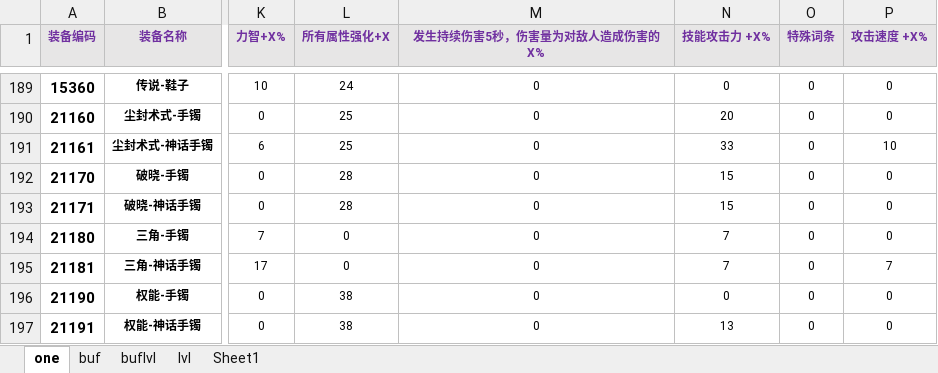
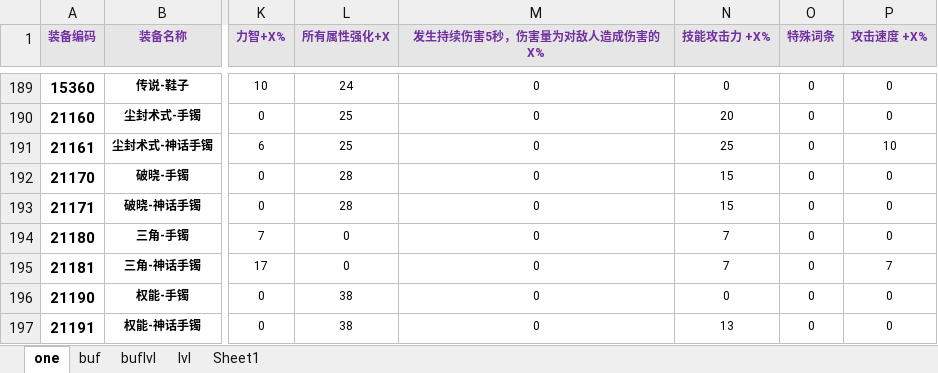
Before and after one commit to fzls/dnf_calc, an Excel workbook: DATA.xlsx, sheet one, drawn as a sheet; only a part is shown, gaps mark what is left out; values as stored, in another font and other column widths than the file's, no borders; conditional formats and table styles not drawn; the diff names each change by its address in the sheet, - before the commit and + after, or states it on an @@ line.

```diff
--- a/DATA.xlsx (sheet one)
+++ b/DATA.xlsx (sheet one)
-N191 (技能攻击力 +X%): 33
+N191 (技能攻击力 +X%): 25
```
Also changed, not shown: 3 other files.
